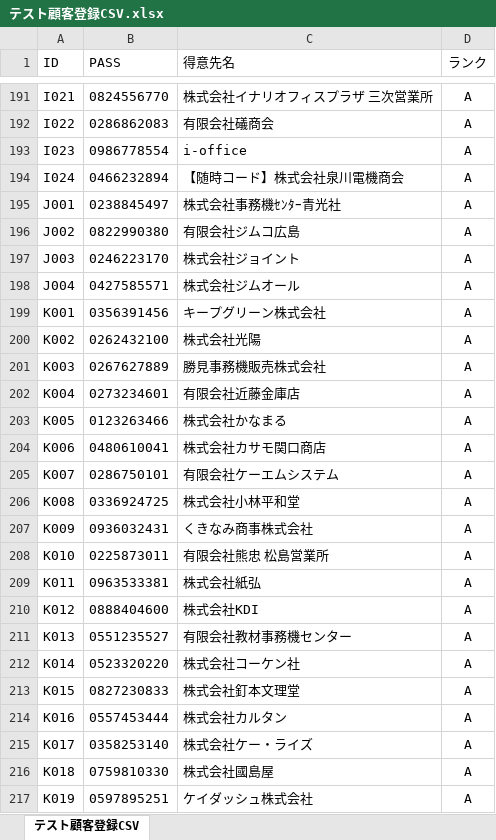
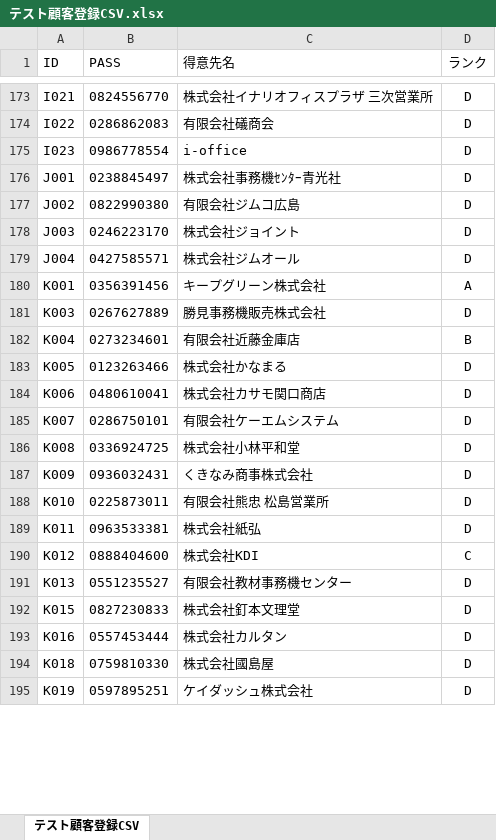
Before and after one commit to hfmmmi/web-order-co, an Excel workbook: テスト顧客登録CSV.xlsx, sheet テスト顧客登録CSV, drawn as a sheet; only a part is shown, gaps mark what is left out; values as stored, in another font and other column widths than the file's, no borders; removed rows and columns are numbered as before the commit, all else as after; the diff covers the shown part only; the diff names each change by its address in the sheet, - before the commit and + after, or states it on an @@ line.

```diff
--- a/テスト顧客登録CSV.xlsx (sheet テスト顧客登録CSV)
+++ b/テスト顧客登録CSV.xlsx (sheet テスト顧客登録CSV)
-D173:D175 (ランク): A
+D173:D175 (ランク): D
-row 194: I024 | 0466232894 | 【随時コード】株式会社泉川電機商会 | A
-D176:D179 (ランク): A
+D176:D179 (ランク): D
-row 200: K002 | 0262432100 | 株式会社光陽 | A
-D181 (ランク): A
+D181 (ランク): D
-D182 (ランク): A
+D182 (ランク): B
-D183:D189 (ランク): A
+D183:D189 (ランク): D
-D190 (ランク): A
+D190 (ランク): C
-D191 (ランク): A
+D191 (ランク): D
-row 212: K014 | 0523320220 | 株式会社コーケン社 | A
-D192:D193 (ランク): A
+D192:D193 (ランク): D
-row 215: K017 | 0358253140 | 株式会社ケー・ライズ | A
-D194:D195 (ランク): A
+D194:D195 (ランク): D
```
Also changed, not shown: 54 removed rows and 265 edited cells elsewhere in this sheet, 24 other files.
